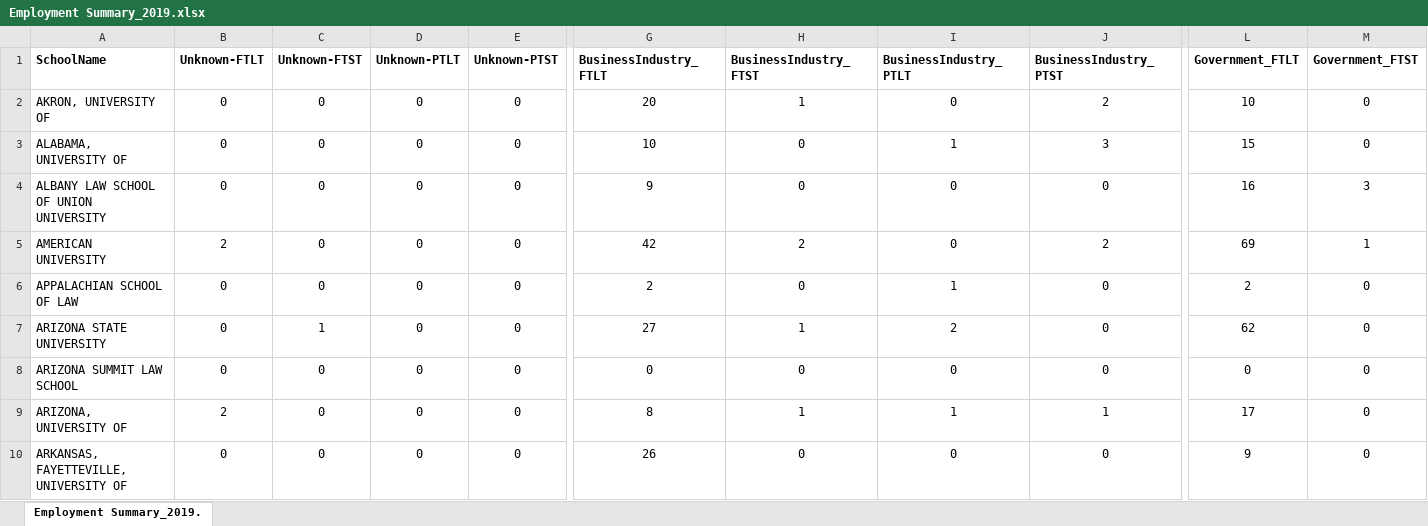
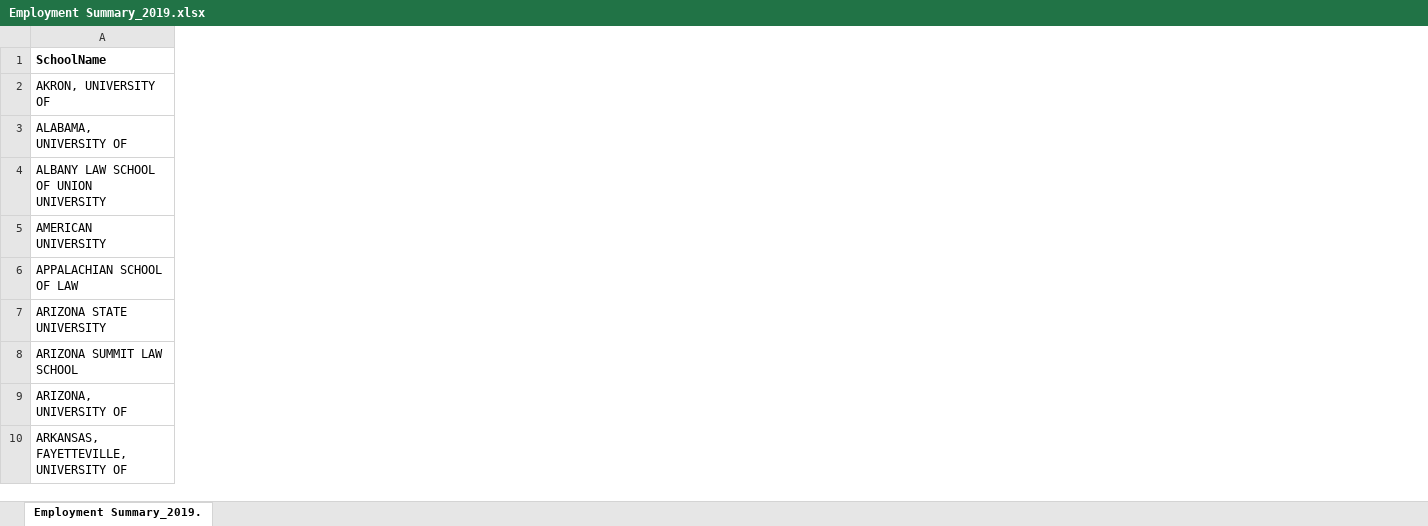
Before and after one commit to wtannergildea/ABA_law_admissions, an Excel workbook: Employment Summary_2019.xlsx, sheet Employment Summary_2019., drawn as a sheet; only a part is shown, gaps mark what is left out; values as stored, in another font and other column widths than the file's, no borders; the diff covers the shown part only; the diff names each change by its address in the sheet, - before the commit and + after, or states it on an @@ line.

Commit message:
Full cleaning of new datasets.

```diff
--- a/Employment Summary_2019.xlsx (sheet Employment Summary_2019.)
+++ b/Employment Summary_2019.xlsx (sheet Employment Summary_2019.)
-column B (Unknown-FTLT), rows 2-10: 0 | 0 | 0 | 2 | 0 | 0 | 0 | 2 | 0
-column C (Unknown-FTST), rows 2-10: 0 | 0 | 0 | 0 | 0 | 1 | 0 | 0 | 0
-column D (Unknown-PTLT), rows 2-10: all 0
-column E (Unknown-PTST), rows 2-10: all 0
-column G (BusinessIndustry_FTLT), rows 2-10: 20 | 10 | 9 | 42 | 2 | 27 | 0 | 8 | 26
-column H (BusinessIndustry_FTST), rows 2-10: 1 | 0 | 0 | 2 | 0 | 1 | 0 | 1 | 0
-column I (BusinessIndustry_PTLT), rows 2-10: 0 | 1 | 0 | 0 | 1 | 2 | 0 | 1 | 0
-column J (BusinessIndustry_PTST), rows 2-10: 2 | 3 | 0 | 2 | 0 | 0 | 0 | 1 | 0
-column L (Government_FTLT), rows 2-10: 10 | 15 | 16 | 69 | 2 | 62 | 0 | 17 | 9
-column M (Government_FTST), rows 2-10: 0 | 0 | 3 | 1 | 0 | 0 | 0 | 0 | 0
```
Also changed, not shown: 30 removed columns elsewhere in this sheet, 2018_JD_Enrollment_and_Ethnicity-2.xlsx, 5 other files.
